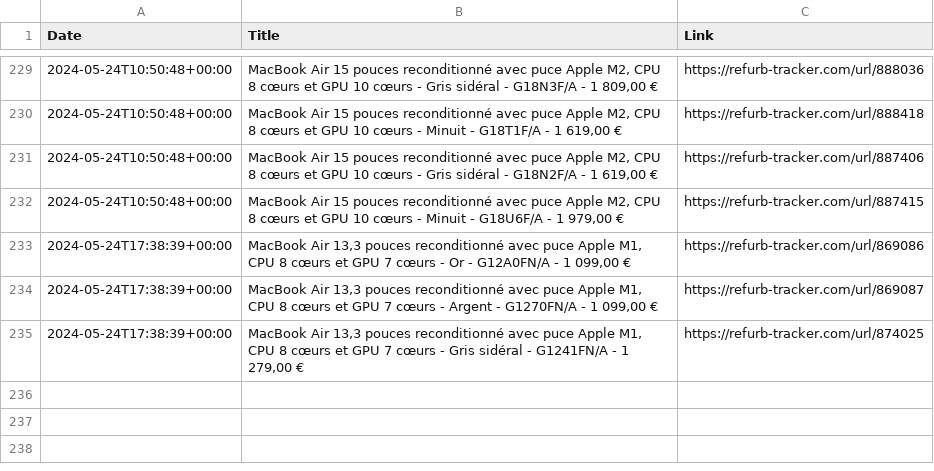
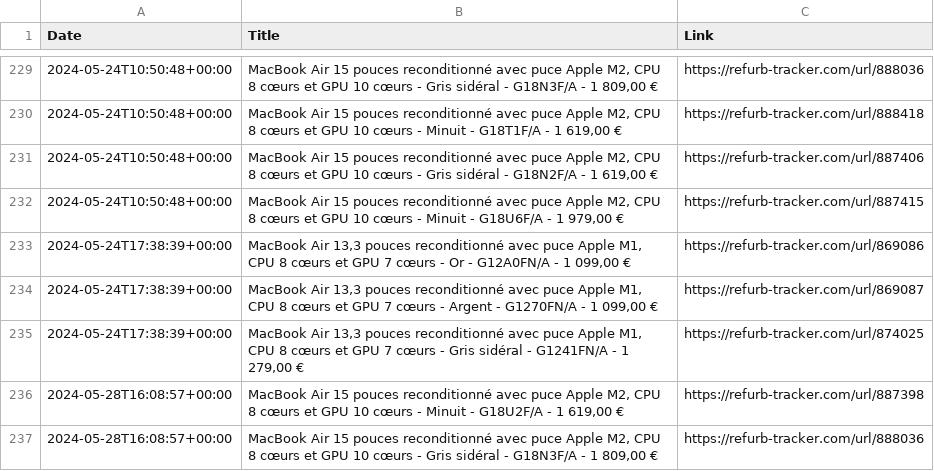
Before and after one commit to felconmar/refurb-tracker-history, a CSV file: data/fr/refurb_tracker_macbookair.csv, drawn as a sheet; only a part is shown, gaps mark what is left out.

```diff
--- a/data/fr/refurb_tracker_macbookair.csv
+++ b/data/fr/refurb_tracker_macbookair.csv
@@ -235 +235,3 @@ Date,Title,Link
 2024-05-24T17:38:39+00:00,"MacBook Air 13,3 pouces reconditionné avec puce Apple M1, CPU 8 cœurs et GPU 7 cœurs - Gris sidéral - G1241FN/A - 1 279,00 €",https://refurb-tracker.com/url/874025
+2024-05-28T16:08:57+00:00,"MacBook Air 15 pouces reconditionné avec puce Apple M2, CPU 8 cœurs et GPU 10 cœurs - Minuit - G18U2F/A - 1 619,00 €",https://refurb-tracker.com/url/887398
+2024-05-28T16:08:57+00:00,"MacBook Air 15 pouces reconditionné avec puce Apple M2, CPU 8 cœurs et GPU 10 cœurs - Gris sidéral - G18N3F/A - 1 809,00 €",https://refurb-tracker.com/url/888036
```
Also changed, not shown: data/ca/refurb_tracker_acc.csv, data/cn/refurb_tracker_macstudio.csv, 1 other file.
